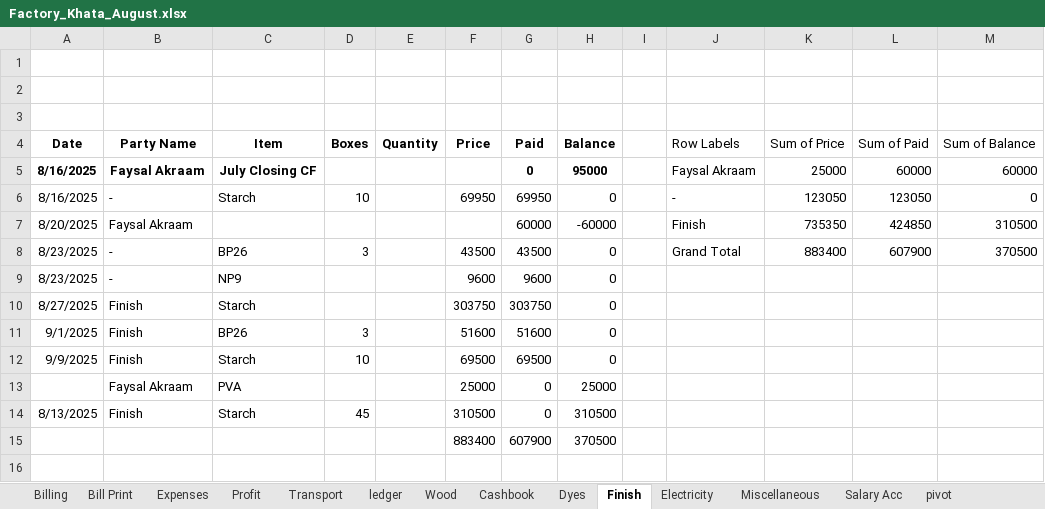
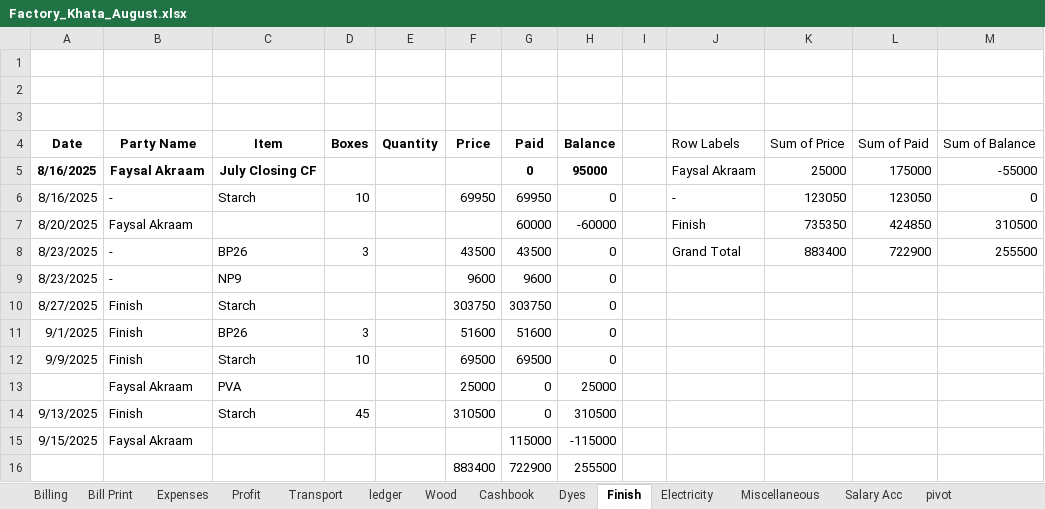
Before and after one commit to omerrazzaq4/Alhamd_dyeing, an Excel workbook: Factory_Khata_August.xlsx, sheet Finish, drawn as a sheet; values as stored, in another font and other column widths than the file's, no borders; charts and pictures and table styles not drawn; removed rows and columns are numbered as before the commit, all else as after; the diff names each change by its address in the sheet, - before the commit and + after, or states it on an @@ line.

```diff
--- a/Factory_Khata_August.xlsx (sheet Finish)
+++ b/Factory_Khata_August.xlsx (sheet Finish)
-L5 (Sum of Paid): 60000
+L5 (Sum of Paid): 175000
-M5 (Sum of Balance): 60000
+M5 (Sum of Balance): -55000
-L8 (Sum of Paid): 607900
+L8 (Sum of Paid): 722900
-M8 (Sum of Balance): 370500
+M8 (Sum of Balance): 255500
-A14 (Date): 8/13/2025
+A14 (Date): 9/13/2025
-row 15:  |  |  |  |  | 883400 | 607900 | 370500
+row 15: 9/15/2025 | Faysal Akraam |  |  |  |  | 115000 | -115000
+row 16:  |  |  |  |  | 883400 | 722900 | 255500
```
Also changed, not shown: sheet Wood, sheet ledger, sheet Cashbook, sheet pivot, sheet Billing, sheet Profit, 3 more sheets, formulas that keep their value, hidden cells, charts or pictures.
